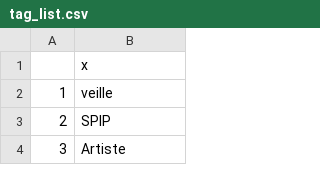
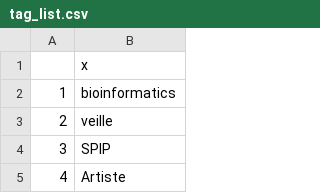
Before and after one commit to damienbelveze/Mastodon_SO_UnivRennes, a CSV file: tag_list.csv, drawn as a sheet; only a part is shown; addresses are those after the commit; the diff names each change by its address in the sheet, - before the commit and + after, or states it on an @@ line.

```diff
--- a/tag_list.csv
+++ b/tag_list.csv
+row 2: 1 | bioinformatics
@@ column A renumbered from row 3 down @@
```
Also changed, not shown: followers.csv, followers_count.csv, 6 other files.
